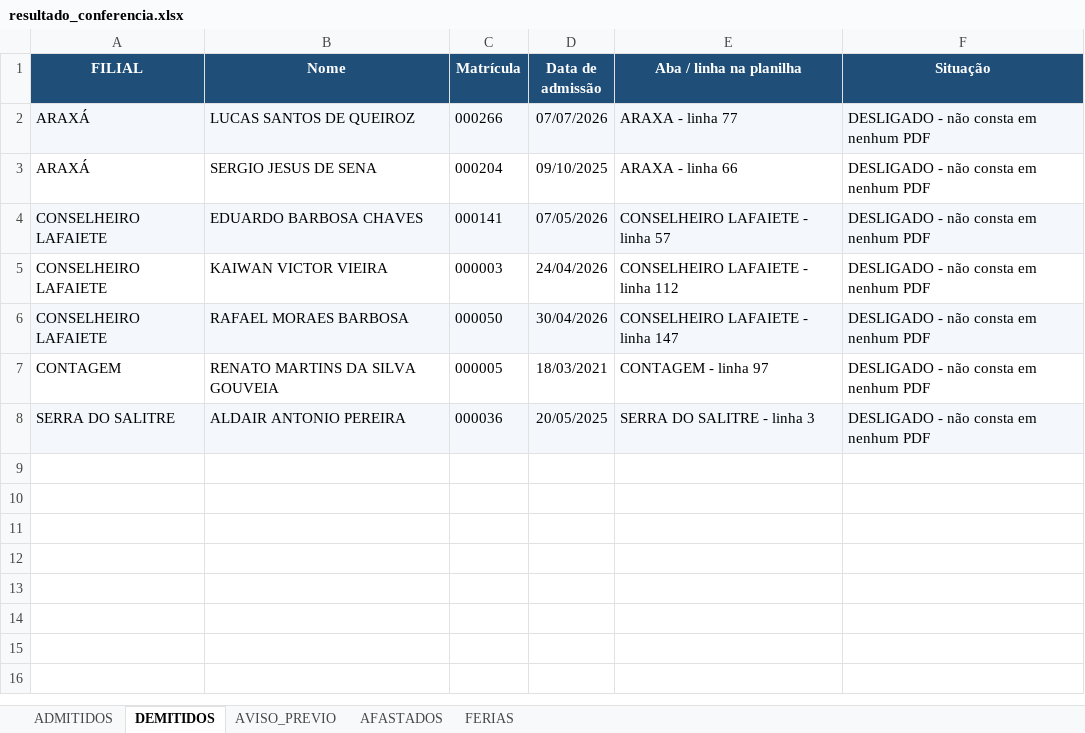
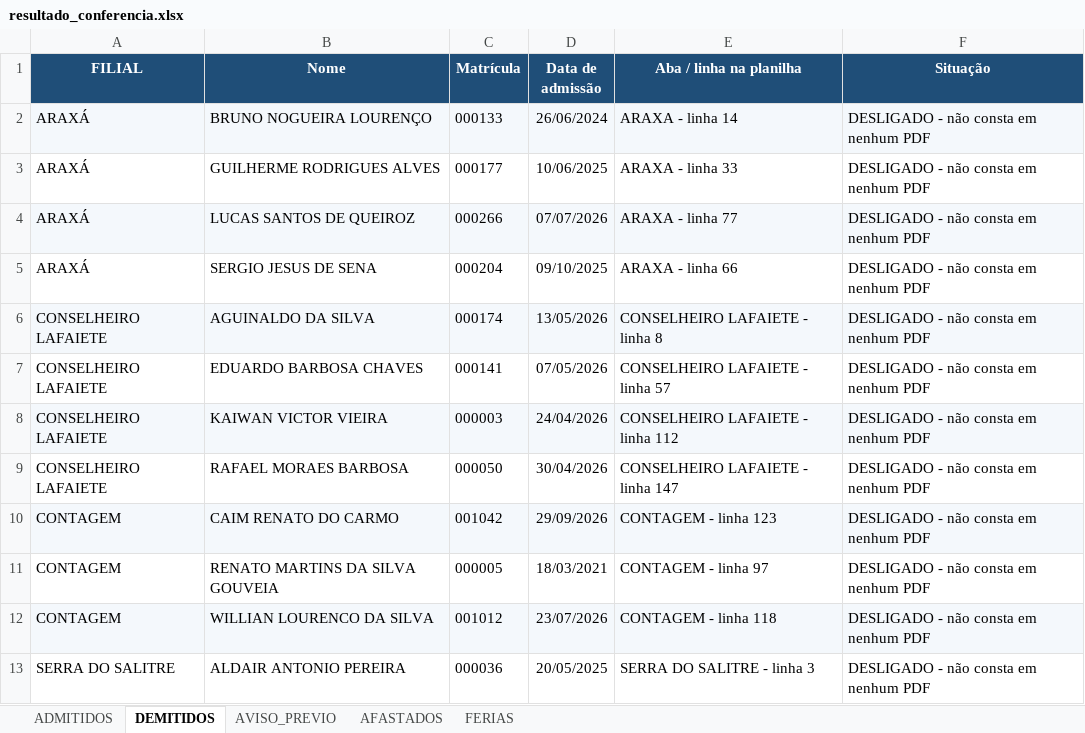
Before and after one commit to davi-souza-vmg/Gestao-de-Condutores, an Excel workbook: resultado_conferencia.xlsx, sheet DEMITIDOS, drawn as a sheet; values as stored, in another font and other column widths than the file's, no borders; addresses are those after the commit; the diff names each change by its address in the sheet, - before the commit and + after, or states it on an @@ line.

```diff
--- a/resultado_conferencia.xlsx (sheet DEMITIDOS)
+++ b/resultado_conferencia.xlsx (sheet DEMITIDOS)
+row 2: ARAXÁ | BRUNO NOGUEIRA LOURENÇO | 000133 | 26/06/2024 | ARAXA - linha 14 | DESLIGADO - não consta em nenhum PDF
+row 3: ARAXÁ | GUILHERME RODRIGUES ALVES | 000177 | 10/06/2025 | ARAXA - linha 33 | DESLIGADO - não consta em nenhum PDF
+row 6: CONSELHEIRO LAFAIETE | AGUINALDO DA SILVA | 000174 | 13/05/2026 | CONSELHEIRO LAFAIETE - linha 8 | DESLIGADO - não consta em nenhum PDF
-A7:F7 fill: #F4F8FC
+A7:F7 fill: none
-A8:F8 fill: none
+A8:F8 fill: #F4F8FC
-A9:F9 fill: #F4F8FC
+A9:F9 fill: none
+row 10: CONTAGEM | CAIM RENATO DO CARMO | 001042 | 29/09/2026 | CONTAGEM - linha 123 | DESLIGADO - não consta em nenhum PDF
+row 12: CONTAGEM | WILLIAN LOURENCO DA SILVA | 001012 | 23/07/2026 | CONTAGEM - linha 118 | DESLIGADO - não consta em nenhum PDF
-A13:F13 fill: #F4F8FC
+A13:F13 fill: none
```
Also changed, not shown: sheet ADMITIDOS, sheet FERIAS, sheet AVISO_PREVIO, sheet AFASTADOS.
